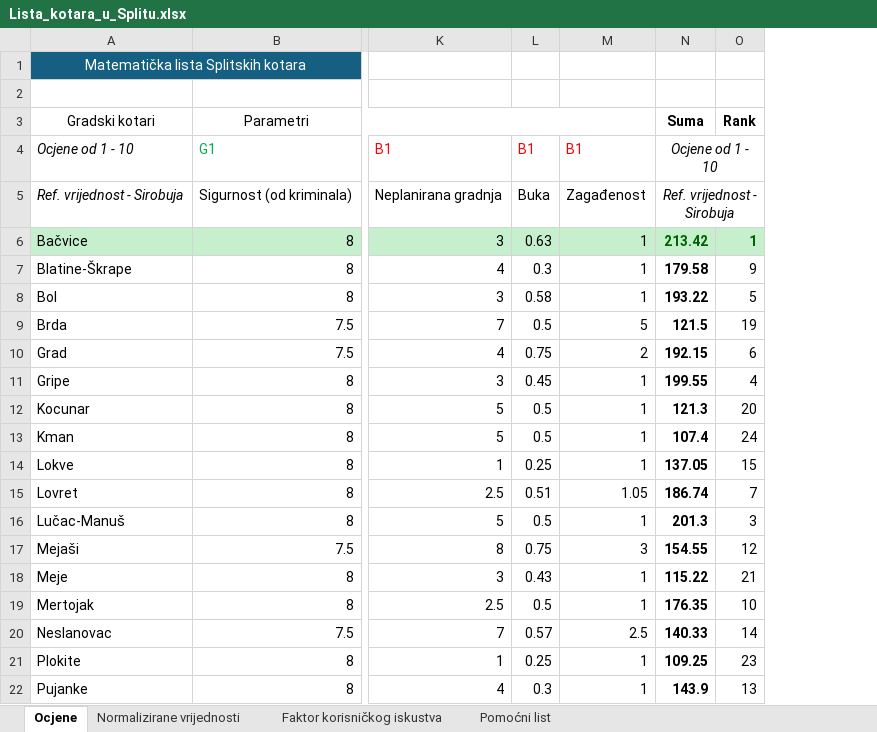
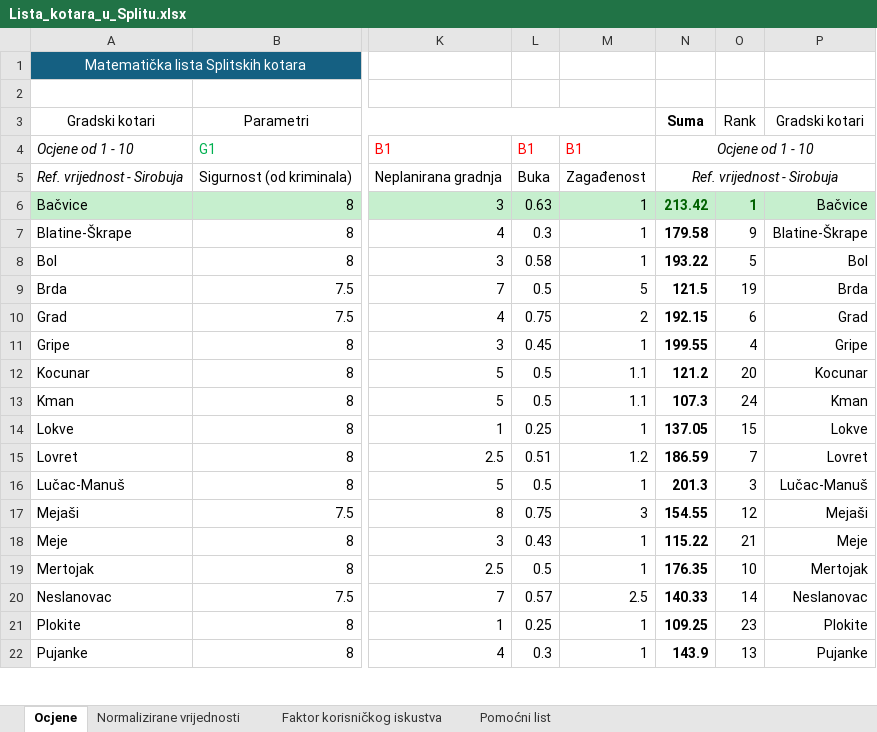
Before and after one commit to Andrej123456789/lista_kotara_split, an Excel workbook: Lista_kotara_u_Splitu.xlsx, sheet Ocjene, drawn as a sheet; only a part is shown, gaps mark what is left out; values as stored, in another font and other column widths than the file's, no borders; the diff names each change by its address in the sheet, - before the commit and + after, or states it on an @@ line.

```diff
--- a/Lista_kotara_u_Splitu.xlsx (sheet Ocjene)
+++ b/Lista_kotara_u_Splitu.xlsx (sheet Ocjene)
+column P, rows 3-22: Gradski kotari |  |  | Bačvice | Blatine-Škrape | Bol | Brda | Grad | Gripe | Kocunar | Kman | Lokve | Lovret | Lučac-Manuš | Mejaši | Meje | Mertojak | Neslanovac | Plokite | Pujanke
-O3 bold: on
+O3 bold: off
-M12:M13: 1
+M12:M13: 1.1
-N12: 121.3
+N12: 121.2
-N13: 107.4
+N13: 107.3
-M15: 1.05
+M15: 1.2
-N15: 186.74
+N15: 186.59
```
Also changed, not shown: sheet Normalizirane vrijednosti, sheet Faktor korisničkog iskustva.
